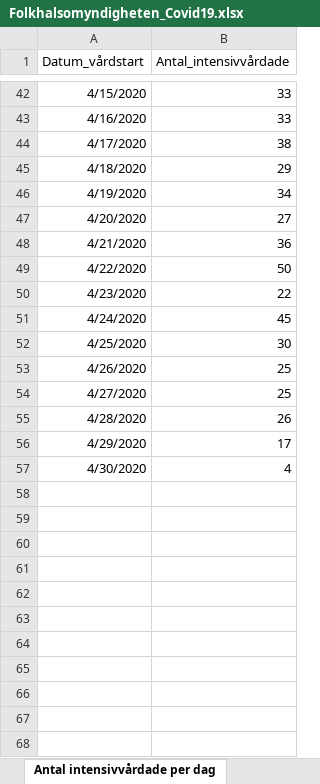
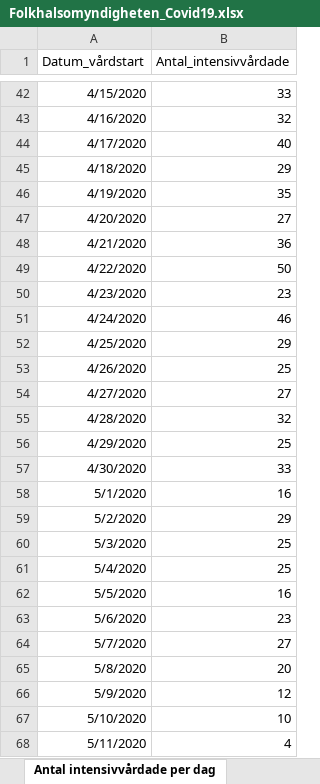
Before and after one commit to szymczakpau/covid19_Sweden, an Excel workbook: data/Folkhalsomyndigheten_Covid19.xlsx, sheet Antal intensivvårdade per dag, drawn as a sheet; only a part is shown, gaps mark what is left out; values as stored, in another font and other column widths than the file's, no borders; the diff covers the shown part only; the diff names each change by its address in the sheet, - before the commit and + after, or states it on an @@ line.

```diff
--- a/data/Folkhalsomyndigheten_Covid19.xlsx (sheet Antal intensivvårdade per dag)
+++ b/data/Folkhalsomyndigheten_Covid19.xlsx (sheet Antal intensivvårdade per dag)
-B43 (Antal_intensivvårdade): 33
+B43 (Antal_intensivvårdade): 32
-B44 (Antal_intensivvårdade): 38
+B44 (Antal_intensivvårdade): 40
-B46 (Antal_intensivvårdade): 34
+B46 (Antal_intensivvårdade): 35
-B50 (Antal_intensivvårdade): 22
+B50 (Antal_intensivvårdade): 23
-B51 (Antal_intensivvårdade): 45
+B51 (Antal_intensivvårdade): 46
-B52 (Antal_intensivvårdade): 30
+B52 (Antal_intensivvårdade): 29
-B54 (Antal_intensivvårdade): 25
+B54 (Antal_intensivvårdade): 27
-B55 (Antal_intensivvårdade): 26
+B55 (Antal_intensivvårdade): 32
-B56 (Antal_intensivvårdade): 17
+B56 (Antal_intensivvårdade): 25
-B57 (Antal_intensivvårdade): 4
+B57 (Antal_intensivvårdade): 33
+row 58: 5/1/2020 | 16
+row 59: 5/2/2020 | 29
+row 60: 5/3/2020 | 25
+row 61: 5/4/2020 | 25
+row 62: 5/5/2020 | 16
+row 63: 5/6/2020 | 23
+row 64: 5/7/2020 | 27
+row 65: 5/8/2020 | 20
+row 66: 5/9/2020 | 12
+row 67: 5/10/2020 | 10
+row 68: 5/11/2020 | 4
```
Also changed, not shown: 16 edited cells elsewhere in this sheet, sheet Antal per dag region, sheet Totalt antal per region, sheet Antal avlidna per dag, sheet Totalt antal per åldersgrupp, sheet Totalt antal per kön, other sheet tabs, 32 other files.
